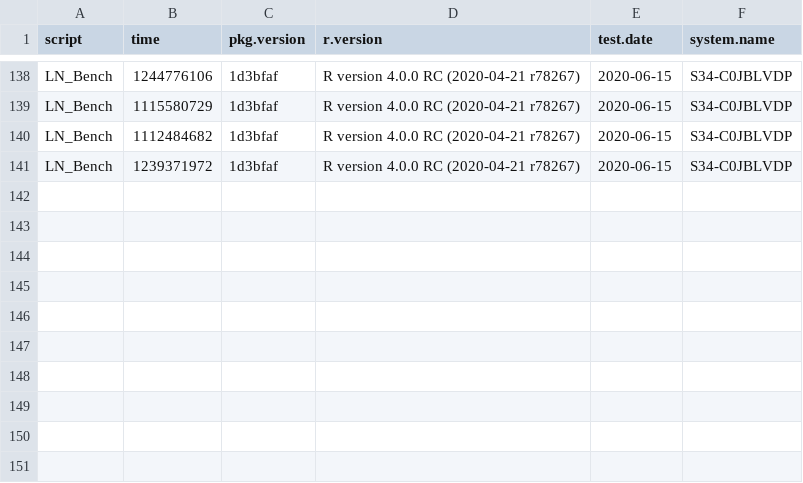
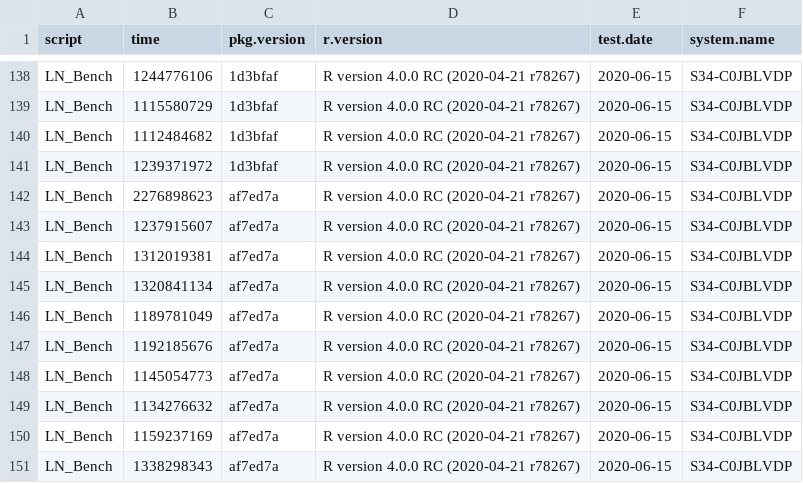
Before and after one commit to nathansam/BASSLINE, a CSV file: man/BenchJournal/journal.csv, drawn as a sheet; only a part is shown, gaps mark what is left out.

Commit message:
Update BenchJournal file

```diff
--- a/man/BenchJournal/journal.csv
+++ b/man/BenchJournal/journal.csv
@@ -141 +141,11 @@
 "LN_Bench","1239371972","1d3bfaf","R version 4.0.0 RC (2020-04-21 r78267)","2020-06-15","S34-C0JBLVDP"
+"LN_Bench","2276898623","af7ed7a","R version 4.0.0 RC (2020-04-21 r78267)","2020-06-15","S34-C0JBLVDP"
+"LN_Bench","1237915607","af7ed7a","R version 4.0.0 RC (2020-04-21 r78267)","2020-06-15","S34-C0JBLVDP"
+"LN_Bench","1312019381","af7ed7a","R version 4.0.0 RC (2020-04-21 r78267)","2020-06-15","S34-C0JBLVDP"
+"LN_Bench","1320841134","af7ed7a","R version 4.0.0 RC (2020-04-21 r78267)","2020-06-15","S34-C0JBLVDP"
+"LN_Bench","1189781049","af7ed7a","R version 4.0.0 RC (2020-04-21 r78267)","2020-06-15","S34-C0JBLVDP"
+"LN_Bench","1192185676","af7ed7a","R version 4.0.0 RC (2020-04-21 r78267)","2020-06-15","S34-C0JBLVDP"
+"LN_Bench","1145054773","af7ed7a","R version 4.0.0 RC (2020-04-21 r78267)","2020-06-15","S34-C0JBLVDP"
+"LN_Bench","1134276632","af7ed7a","R version 4.0.0 RC (2020-04-21 r78267)","2020-06-15","S34-C0JBLVDP"
+"LN_Bench","1159237169","af7ed7a","R version 4.0.0 RC (2020-04-21 r78267)","2020-06-15","S34-C0JBLVDP"
+"LN_Bench","1338298343","af7ed7a","R version 4.0.0 RC (2020-04-21 r78267)","2020-06-15","S34-C0JBLVDP"
```
